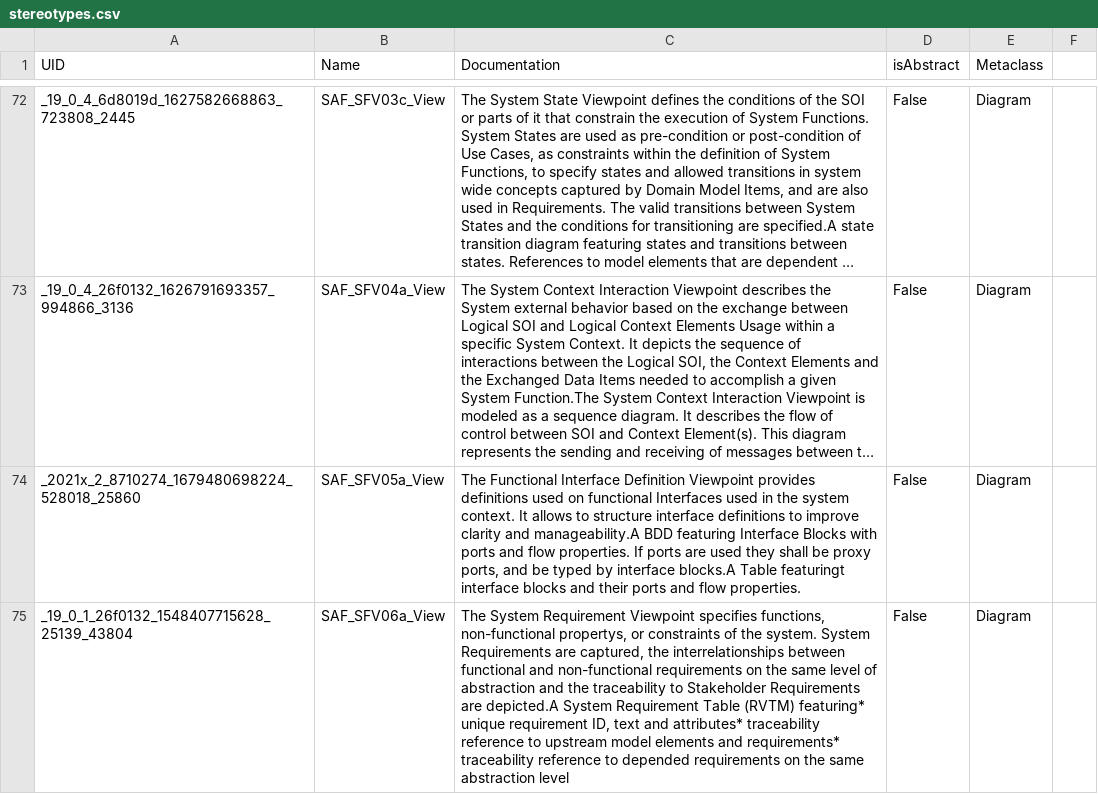
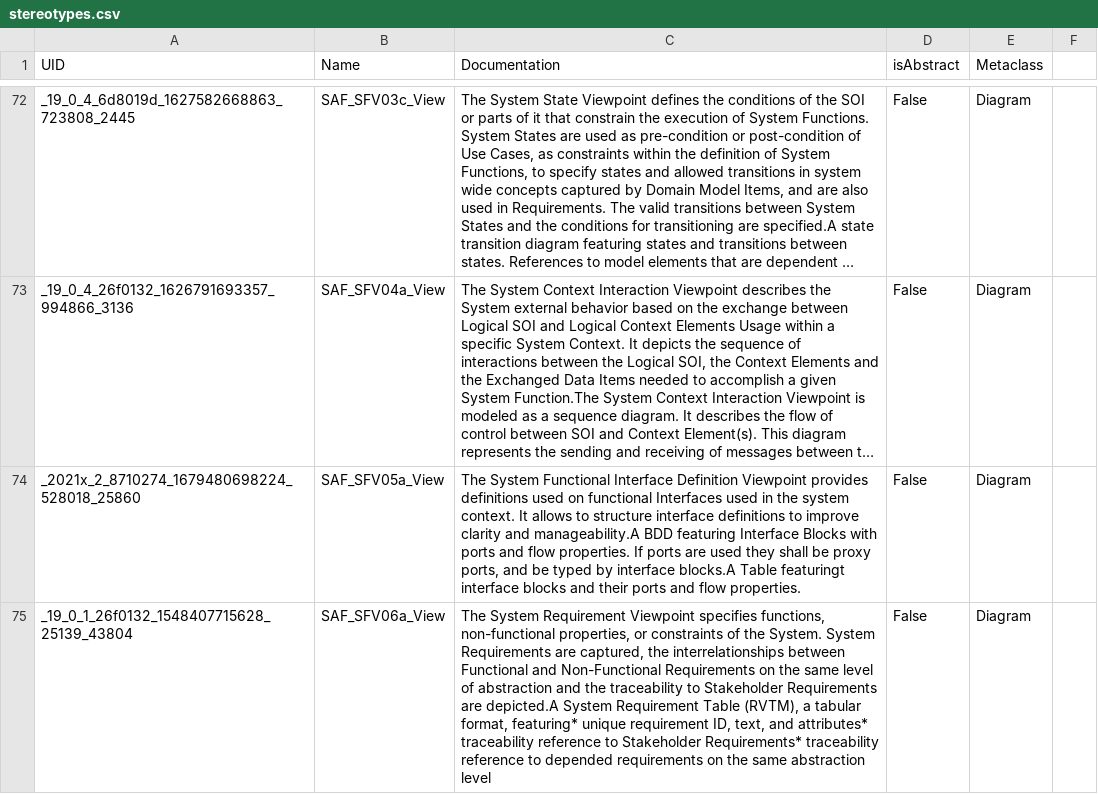
Before and after one commit to GfSE/SAF-Specification, a CSV file: stereotypes.csv, drawn as a sheet; only a part is shown, gaps mark what is left out; long unchanged cells end in …; the diff covers the shown part only; the diff names each change by its address in the sheet, - before the commit and + after, or states it on an @@ line.

Commit message:
work on requirement traceability

```diff
--- a/stereotypes.csv
+++ b/stereotypes.csv
-C74 (Documentation): The Functional Interface…
+C74 (Documentation): The System Functional Interface…
-C75 (Documentation): …functions, non-functional propertys, or constraints of the system. System Requirements are captured, the interrelationships between functional and non-functional requirements on the same level of abstraction and the traceability to Stakeholder Requirements are depicted.A System Requirement Table (RVTM) featuring* unique requirement ID, text and attributes* traceability reference to upstream model elements and requirements* traceability reference…
+C75 (Documentation): …functions, non-functional properties, or constraints of the System. System Requirements are captured, the interrelationships between Functional and Non-Functional Requirements on the same level of abstraction and the traceability to Stakeholder Requirements are depicted.A System Requirement Table (RVTM), a tabular format, featuring* unique requirement ID, text, and attributes* traceability reference to Stakeholder Requirements* traceability reference…
```
Also changed, not shown: 3 edited cells elsewhere in this file, 16 other files.
